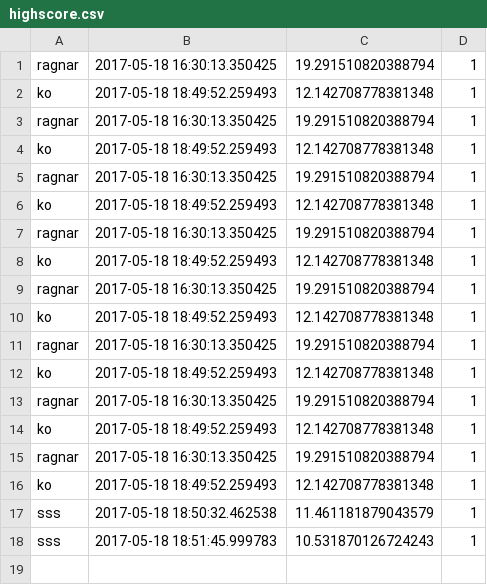
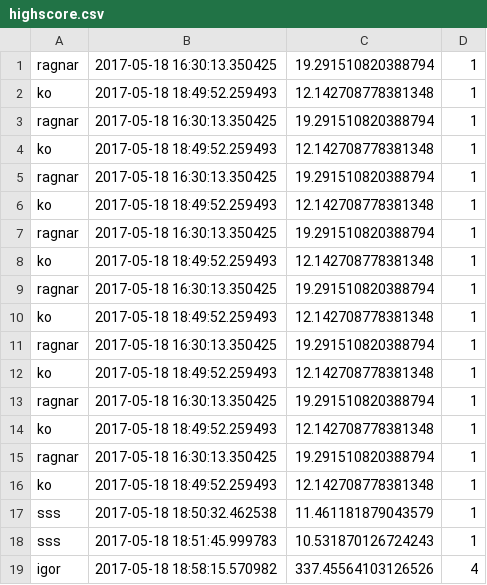
Before and after one commit to Ragnarockie08/game-concept, a CSV file: highscore.csv, drawn as a sheet; the diff names each change by its address in the sheet, - before the commit and + after, or states it on an @@ line.

```diff
--- a/highscore.csv
+++ b/highscore.csv
+row 19: igor | 2017-05-18 18:58:15.570982 | 337.45564103126526 | 4
```
Also changed, not shown: 1 other file.
